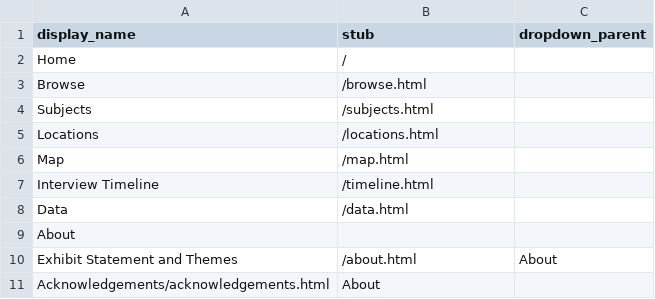
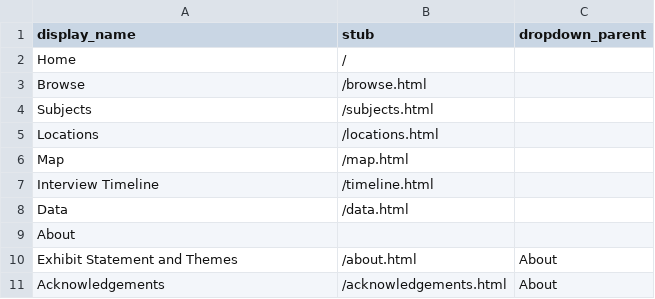
Before and after one commit to charlenemandimutsira-bit/untoh_test, a CSV file: _data/config-nav.csv, drawn as a sheet; removed rows and columns are numbered as before the commit, all else as after; the diff names each change by its address in the sheet, - before the commit and + after, or states it on an @@ line.

Commit message:
Update config-nav.csv

```diff
--- a/_data/config-nav.csv
+++ b/_data/config-nav.csv
-row 11: Acknowledgements/acknowledgements.html | About
+row 11: Acknowledgements | /acknowledgements.html | About
```
